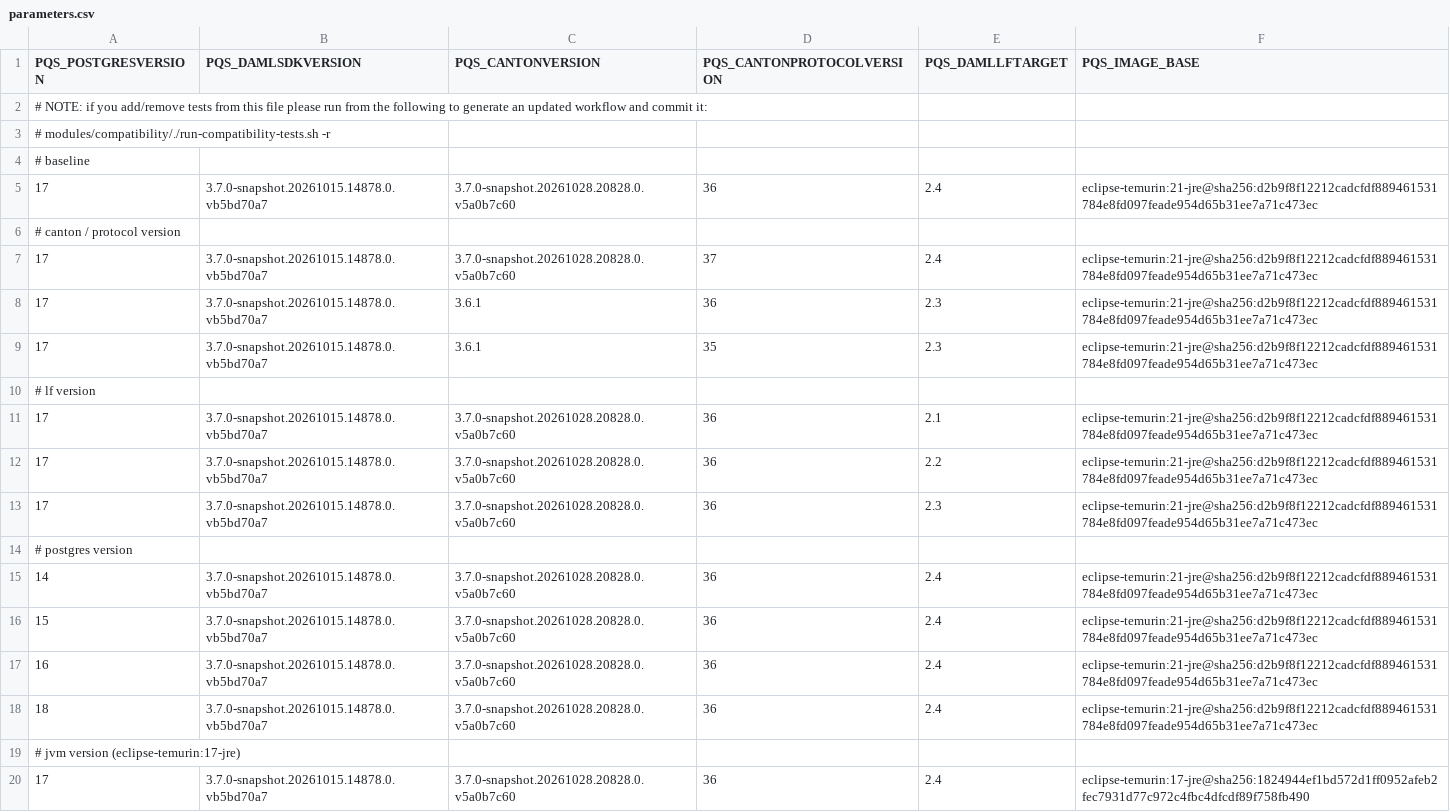
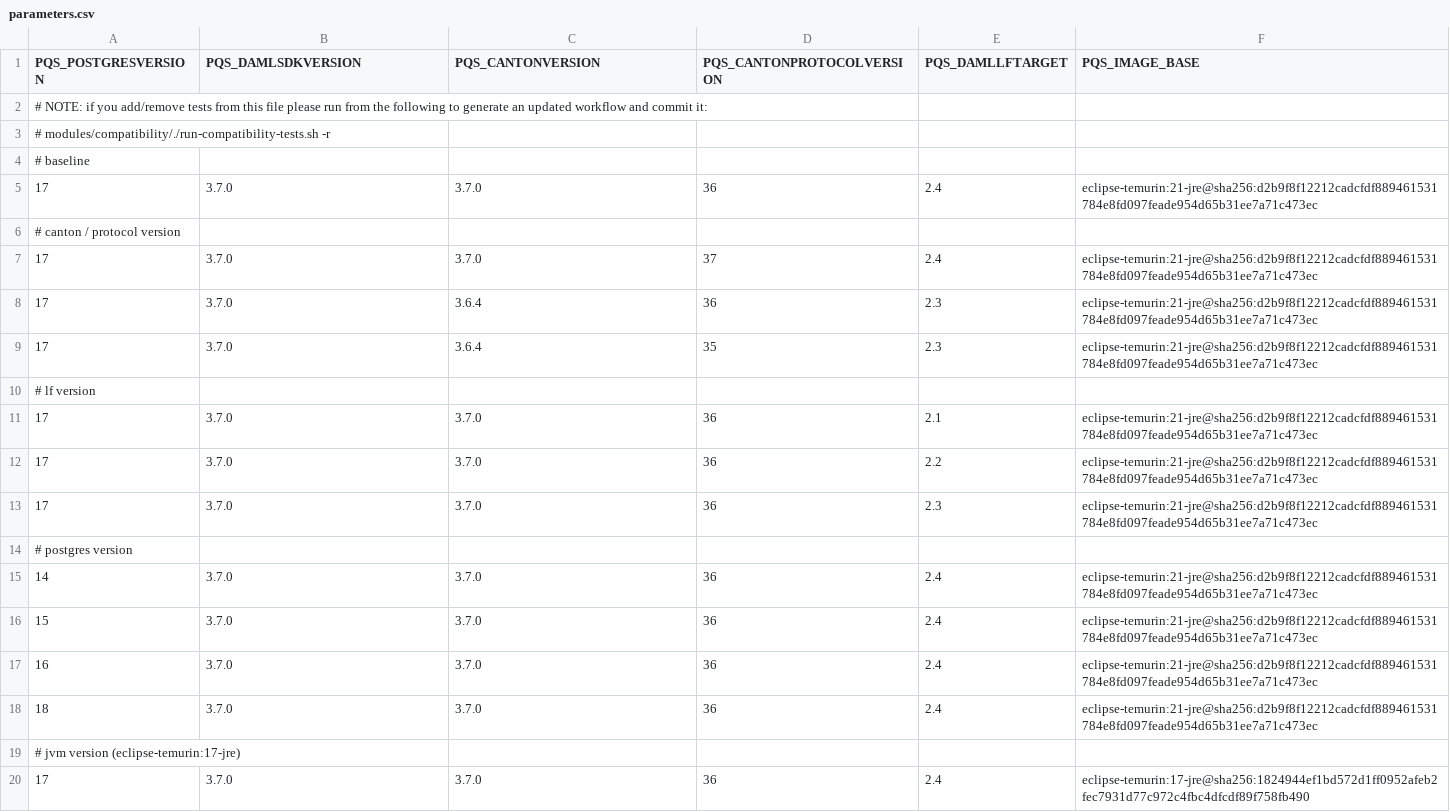
Before and after one commit to digital-asset/participant-query-store, a CSV file: modules/compatibility/parameters.csv, drawn as a sheet.

Commit message:
Bump Canton and Daml to 3.7.0

```diff
--- a/modules/compatibility/parameters.csv
+++ b/modules/compatibility/parameters.csv
@@ -4,17 +4,17 @@ PQS_POSTGRESVERSION,PQS_DAMLSDKVERSION,PQS_CANTONVERSION,PQS_CANTONPROTOCOLVERSI
 # baseline
-17,3.7.0-snapshot.20261015.14878.0.vb5bd70a7,3.7.0-snapshot.20261028.20828.0.v5a0b7c60,36,2.4,eclipse-temurin:21-jre@sha256:d2b9f8f12212cadcfdf889461531784e8fd097feade954d65b31ee7a71c473ec
+17,3.7.0,3.7.0,36,2.4,eclipse-temurin:21-jre@sha256:d2b9f8f12212cadcfdf889461531784e8fd097feade954d65b31ee7a71c473ec
 # canton / protocol version
-17,3.7.0-snapshot.20261015.14878.0.vb5bd70a7,3.7.0-snapshot.20261028.20828.0.v5a0b7c60,37,2.4,eclipse-temurin:21-jre@sha256:d2b9f8f12212cadcfdf889461531784e8fd097feade954d65b31ee7a71c473ec
-17,3.7.0-snapshot.20261015.14878.0.vb5bd70a7,3.6.1,36,2.3,eclipse-temurin:21-jre@sha256:d2b9f8f12212cadcfdf889461531784e8fd097feade954d65b31ee7a71c473ec
-17,3.7.0-snapshot.20261015.14878.0.vb5bd70a7,3.6.1,35,2.3,eclipse-temurin:21-jre@sha256:d2b9f8f12212cadcfdf889461531784e8fd097feade954d65b31ee7a71c473ec
+17,3.7.0,3.7.0,37,2.4,eclipse-temurin:21-jre@sha256:d2b9f8f12212cadcfdf889461531784e8fd097feade954d65b31ee7a71c473ec
+17,3.7.0,3.6.4,36,2.3,eclipse-temurin:21-jre@sha256:d2b9f8f12212cadcfdf889461531784e8fd097feade954d65b31ee7a71c473ec
+17,3.7.0,3.6.4,35,2.3,eclipse-temurin:21-jre@sha256:d2b9f8f12212cadcfdf889461531784e8fd097feade954d65b31ee7a71c473ec
 # lf version
-17,3.7.0-snapshot.20261015.14878.0.vb5bd70a7,3.7.0-snapshot.20261028.20828.0.v5a0b7c60,36,2.1,eclipse-temurin:21-jre@sha256:d2b9f8f12212cadcfdf889461531784e8fd097feade954d65b31ee7a71c473ec
-17,3.7.0-snapshot.20261015.14878.0.vb5bd70a7,3.7.0-snapshot.20261028.20828.0.v5a0b7c60,36,2.2,eclipse-temurin:21-jre@sha256:d2b9f8f12212cadcfdf889461531784e8fd097feade954d65b31ee7a71c473ec
-17,3.7.0-snapshot.20261015.14878.0.vb5bd70a7,3.7.0-snapshot.20261028.20828.0.v5a0b7c60,36,2.3,eclipse-temurin:21-jre@sha256:d2b9f8f12212cadcfdf889461531784e8fd097feade954d65b31ee7a71c473ec
+17,3.7.0,3.7.0,36,2.1,eclipse-temurin:21-jre@sha256:d2b9f8f12212cadcfdf889461531784e8fd097feade954d65b31ee7a71c473ec
+17,3.7.0,3.7.0,36,2.2,eclipse-temurin:21-jre@sha256:d2b9f8f12212cadcfdf889461531784e8fd097feade954d65b31ee7a71c473ec
+17,3.7.0,3.7.0,36,2.3,eclipse-temurin:21-jre@sha256:d2b9f8f12212cadcfdf889461531784e8fd097feade954d65b31ee7a71c473ec
 # postgres version
-14,3.7.0-snapshot.20261015.14878.0.vb5bd70a7,3.7.0-snapshot.20261028.20828.0.v5a0b7c60,36,2.4,eclipse-temurin:21-jre@sha256:d2b9f8f12212cadcfdf889461531784e8fd097feade954d65b31ee7a71c473ec
-15,3.7.0-snapshot.20261015.14878.0.vb5bd70a7,3.7.0-snapshot.20261028.20828.0.v5a0b7c60,36,2.4,eclipse-temurin:21-jre@sha256:d2b9f8f12212cadcfdf889461531784e8fd097feade954d65b31ee7a71c473ec
-16,3.7.0-snapshot.20261015.14878.0.vb5bd70a7,3.7.0-snapshot.20261028.20828.0.v5a0b7c60,36,2.4,eclipse-temurin:21-jre@sha256:d2b9f8f12212cadcfdf889461531784e8fd097feade954d65b31ee7a71c473ec
-18,3.7.0-snapshot.20261015.14878.0.vb5bd70a7,3.7.0-snapshot.20261028.20828.0.v5a0b7c60,36,2.4,eclipse-temurin:21-jre@sha256:d2b9f8f12212cadcfdf889461531784e8fd097feade954d65b31ee7a71c473ec
+14,3.7.0,3.7.0,36,2.4,eclipse-temurin:21-jre@sha256:d2b9f8f12212cadcfdf889461531784e8fd097feade954d65b31ee7a71c473ec
+15,3.7.0,3.7.0,36,2.4,eclipse-temurin:21-jre@sha256:d2b9f8f12212cadcfdf889461531784e8fd097feade954d65b31ee7a71c473ec
+16,3.7.0,3.7.0,36,2.4,eclipse-temurin:21-jre@sha256:d2b9f8f12212cadcfdf889461531784e8fd097feade954d65b31ee7a71c473ec
+18,3.7.0,3.7.0,36,2.4,eclipse-temurin:21-jre@sha256:d2b9f8f12212cadcfdf889461531784e8fd097feade954d65b31ee7a71c473ec
 # jvm version (eclipse-temurin:17-jre)
-17,3.7.0-snapshot.20261015.14878.0.vb5bd70a7,3.7.0-snapshot.20261028.20828.0.v5a0b7c60,36,2.4,eclipse-temurin:17-jre@sha256:1824944ef1bd572d1ff0952afeb2fec7931d77c972c4fbc4dfcdf89f758fb490
+17,3.7.0,3.7.0,36,2.4,eclipse-temurin:17-jre@sha256:1824944ef1bd572d1ff0952afeb2fec7931d77c972c4fbc4dfcdf89f758fb490
```
Also changed, not shown: 1 other file.
